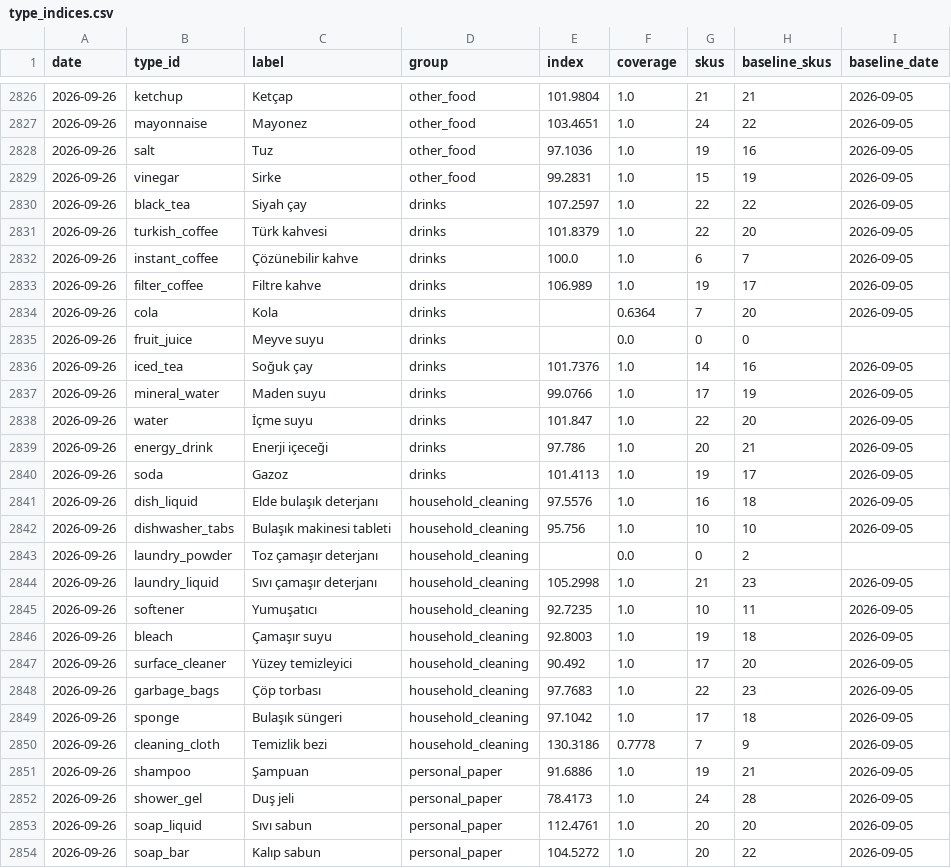
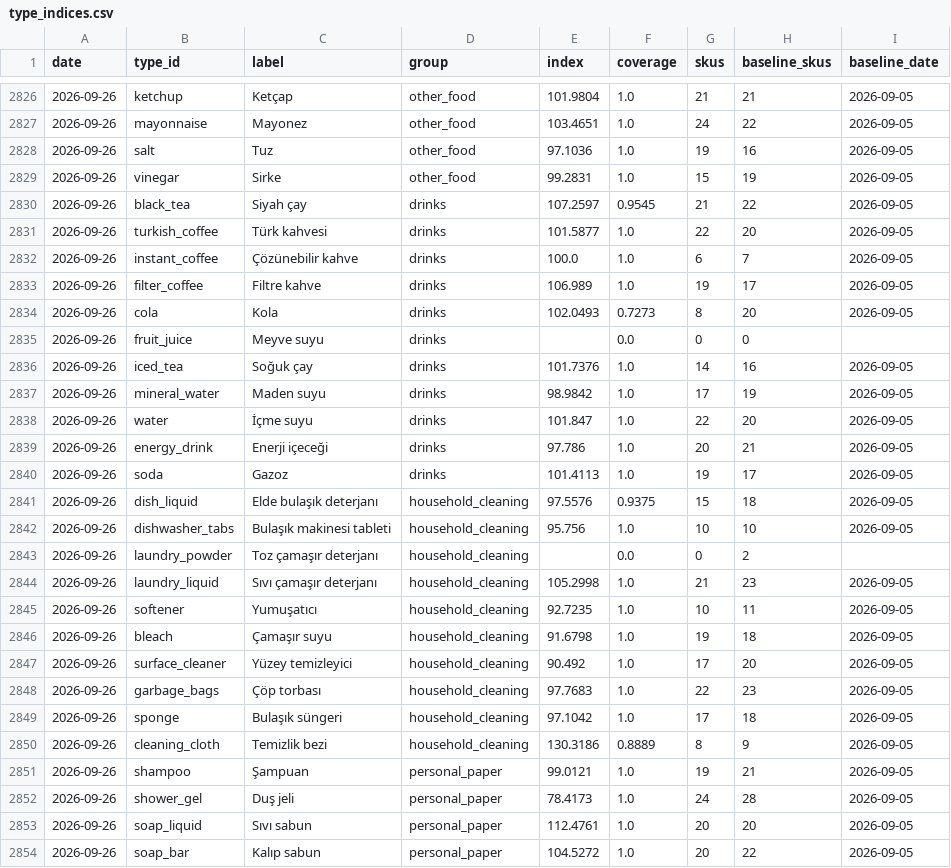
Before and after one commit to onurcan-b/acik-sepet, a CSV file: data/v0.4/type_indices.csv, drawn as a sheet; only a part is shown, gaps mark what is left out; the diff covers the shown part only.

```diff
--- a/data/v0.4/type_indices.csv
+++ b/data/v0.4/type_indices.csv
@@ -2829,10 +2829,10 @@ date,type_id,label,group,index,coverage,skus,baseline_skus,baseline_date
 2026-09-26,vinegar,Sirke,other_food,99.2831,1.0,15,19,2026-09-05
-2026-09-26,black_tea,Siyah çay,drinks,107.2597,1.0,22,22,2026-09-05
-2026-09-26,turkish_coffee,Türk kahvesi,drinks,101.8379,1.0,22,20,2026-09-05
+2026-09-26,black_tea,Siyah çay,drinks,107.2597,0.9545,21,22,2026-09-05
+2026-09-26,turkish_coffee,Türk kahvesi,drinks,101.5877,1.0,22,20,2026-09-05
 2026-09-26,instant_coffee,Çözünebilir kahve,drinks,100.0,1.0,6,7,2026-09-05
 2026-09-26,filter_coffee,Filtre kahve,drinks,106.989,1.0,19,17,2026-09-05
-2026-09-26,cola,Kola,drinks,,0.6364,7,20,2026-09-05
+2026-09-26,cola,Kola,drinks,102.0493,0.7273,8,20,2026-09-05
 2026-09-26,fruit_juice,Meyve suyu,drinks,,0.0,0,0,
 2026-09-26,iced_tea,Soğuk çay,drinks,101.7376,1.0,14,16,2026-09-05
-2026-09-26,mineral_water,Maden suyu,drinks,99.0766,1.0,17,19,2026-09-05
+2026-09-26,mineral_water,Maden suyu,drinks,98.9842,1.0,17,19,2026-09-05
 2026-09-26,water,İçme suyu,drinks,101.847,1.0,22,20,2026-09-05
@@ -2840,3 +2840,3 @@ date,type_id,label,group,index,coverage,skus,baseline_skus,baseline_date
 2026-09-26,soda,Gazoz,drinks,101.4113,1.0,19,17,2026-09-05
-2026-09-26,dish_liquid,Elde bulaşık deterjanı,household_cleaning,97.5576,1.0,16,18,2026-09-05
+2026-09-26,dish_liquid,Elde bulaşık deterjanı,household_cleaning,97.5576,0.9375,15,18,2026-09-05
 2026-09-26,dishwasher_tabs,Bulaşık makinesi tableti,household_cleaning,95.756,1.0,10,10,2026-09-05
@@ -2845,3 +2845,3 @@ date,type_id,label,group,index,coverage,skus,baseline_skus,baseline_date
 2026-09-26,softener,Yumuşatıcı,household_cleaning,92.7235,1.0,10,11,2026-09-05
-2026-09-26,bleach,Çamaşır suyu,household_cleaning,92.8003,1.0,19,18,2026-09-05
+2026-09-26,bleach,Çamaşır suyu,household_cleaning,91.6798,1.0,19,18,2026-09-05
 2026-09-26,surface_cleaner,Yüzey temizleyici,household_cleaning,90.492,1.0,17,20,2026-09-05
@@ -2849,4 +2849,4 @@ date,type_id,label,group,index,coverage,skus,baseline_skus,baseline_date
 2026-09-26,sponge,Bulaşık süngeri,household_cleaning,97.1042,1.0,17,18,2026-09-05
-2026-09-26,cleaning_cloth,Temizlik bezi,household_cleaning,130.3186,0.7778,7,9,2026-09-05
-2026-09-26,shampoo,Şampuan,personal_paper,91.6886,1.0,19,21,2026-09-05
+2026-09-26,cleaning_cloth,Temizlik bezi,household_cleaning,130.3186,0.8889,8,9,2026-09-05
+2026-09-26,shampoo,Şampuan,personal_paper,99.0121,1.0,19,21,2026-09-05
 2026-09-26,shower_gel,Duş jeli,personal_paper,78.4173,1.0,24,28,2026-09-05
```
Also changed, not shown: 47 edited cells elsewhere in this file, data/v0.4/index.csv, 10 other files.
